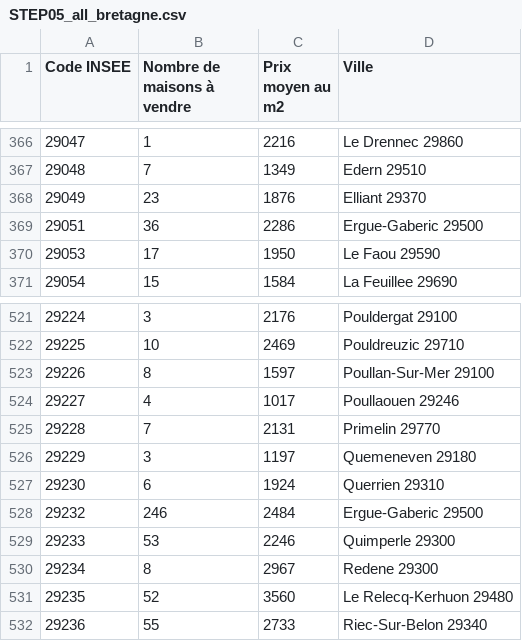
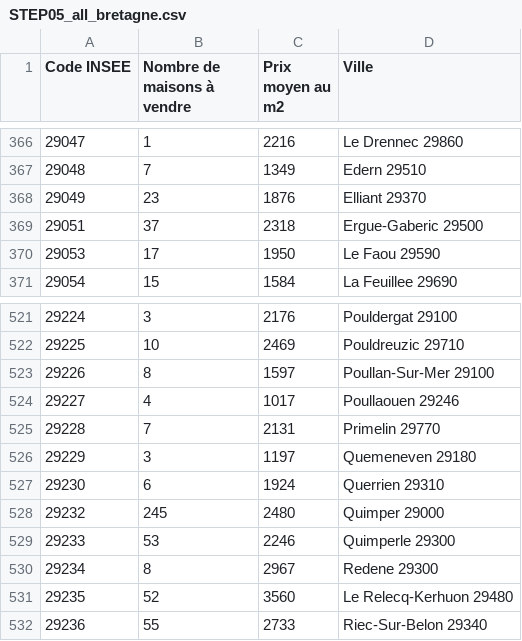
Before and after one commit to tangmomb/projet_immobilier, a CSV file: csv/STEP05/STEP05_all_bretagne.csv, drawn as a sheet; only a part is shown, gaps mark what is left out.

```diff
--- a/csv/STEP05/STEP05_all_bretagne.csv
+++ b/csv/STEP05/STEP05_all_bretagne.csv
@@ -368,3 +368,3 @@ Code INSEE,Nombre de maisons à vendre,Prix moyen au m2,Ville
 29049,23,1876,Elliant 29370
-29051,36,2286,Ergue-Gaberic 29500
+29051,37,2318,Ergue-Gaberic 29500
 29053,17,1950,Le Faou 29590
@@ -527,3 +527,3 @@ Code INSEE,Nombre de maisons à vendre,Prix moyen au m2,Ville
 29230,6,1924,Querrien 29310
-29232,246,2484,Ergue-Gaberic 29500
+29232,245,2480,Quimper 29000
 29233,53,2246,Quimperle 29300
```
Also changed, not shown: 4 other files.
